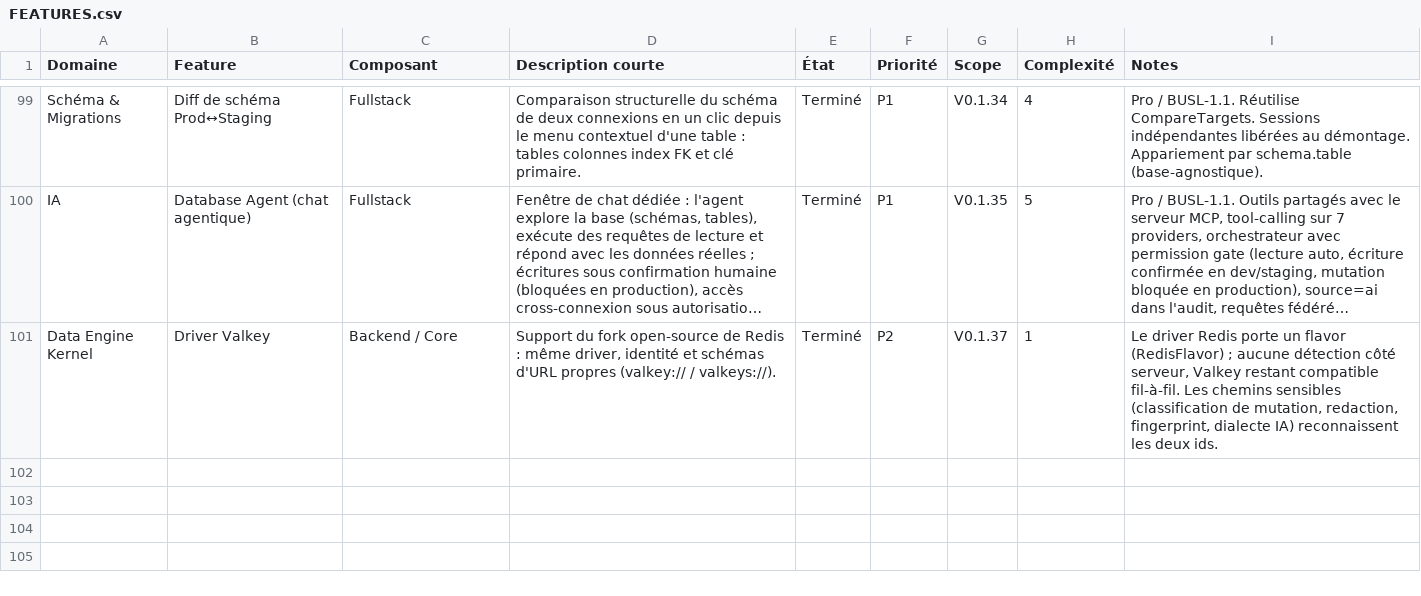
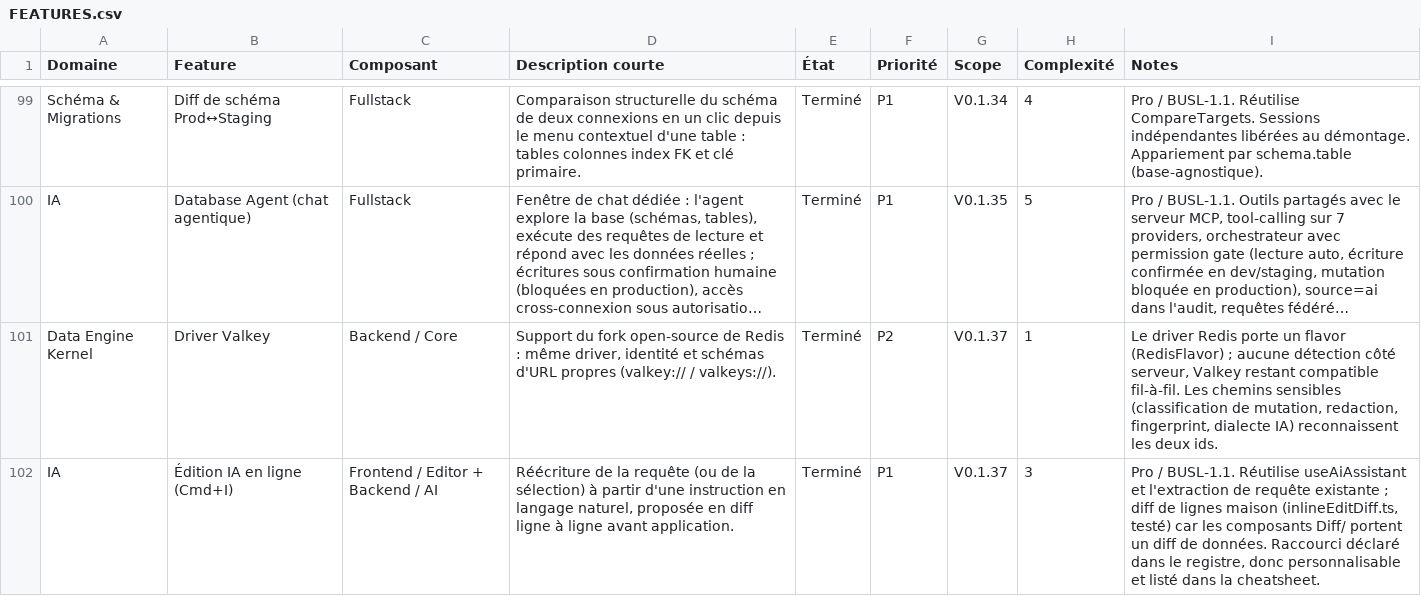
Before and after one commit to QoreDB/QoreDB, a CSV file: doc/FEATURES.csv, drawn as a sheet; only a part is shown, gaps mark what is left out; long unchanged cells end in …; the diff names each change by its address in the sheet, - before the commit and + after, or states it on an @@ line.

```diff
--- a/doc/FEATURES.csv
+++ b/doc/FEATURES.csv
+row 102: IA | Édition IA en ligne (Cmd+I) | Frontend / Editor + Backend / AI | Réécriture de la requête (ou de la sélection) à partir d'une instruction en langage naturel, proposée en diff ligne à ligne avant application. | Terminé | P1 | V0.1.37 | 3 | Pro / BUSL-1.1. Réutilise useAiAssistant et l'extraction de requête existante ; diff de lignes maison (inlineEditDiff.ts, testé) car les composants Diff/ portent un diff de données. Raccourci déclaré dans le registre, donc personnalisable et listé dans la cheatsheet.
```
Also changed, not shown: 20 other files.
